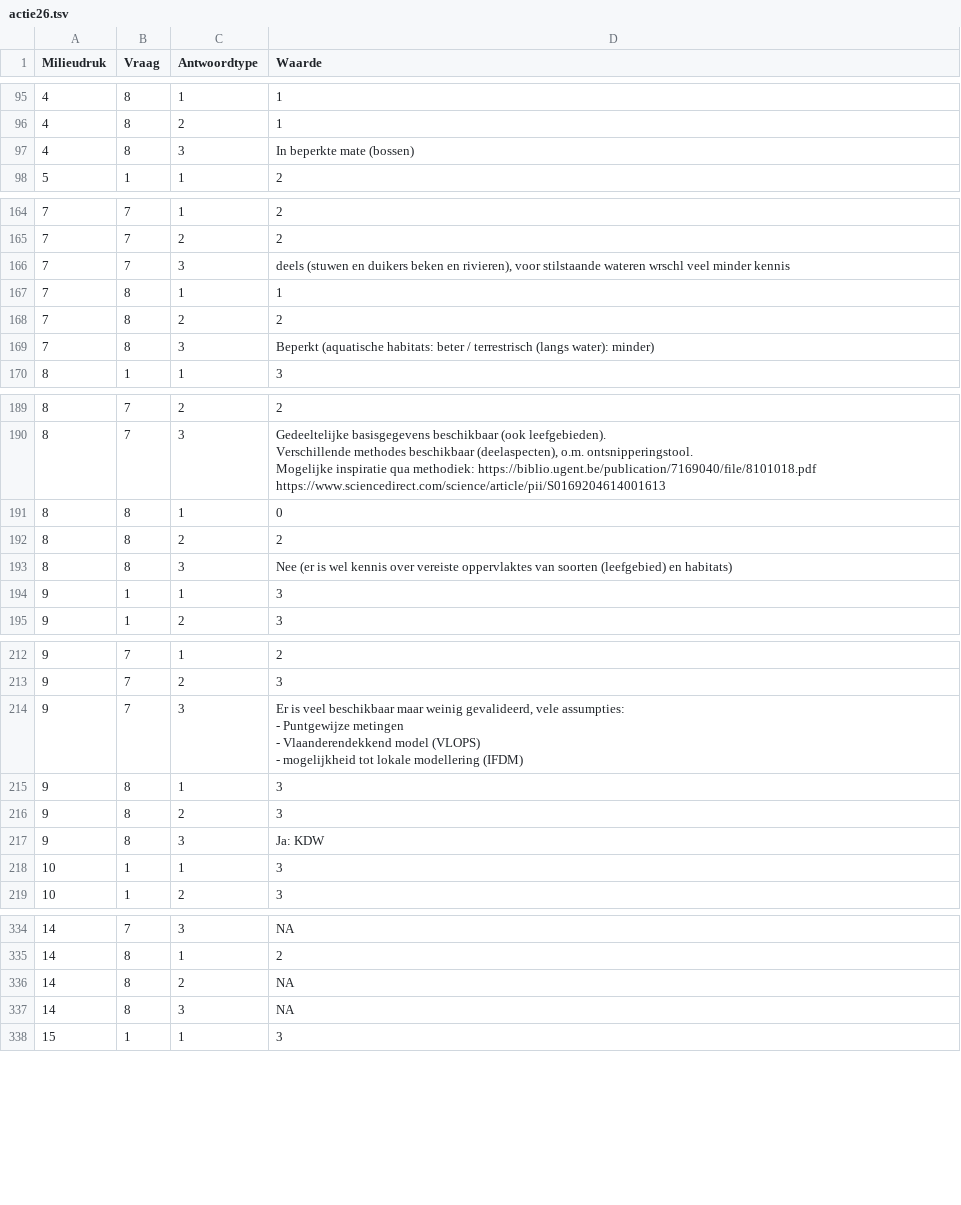
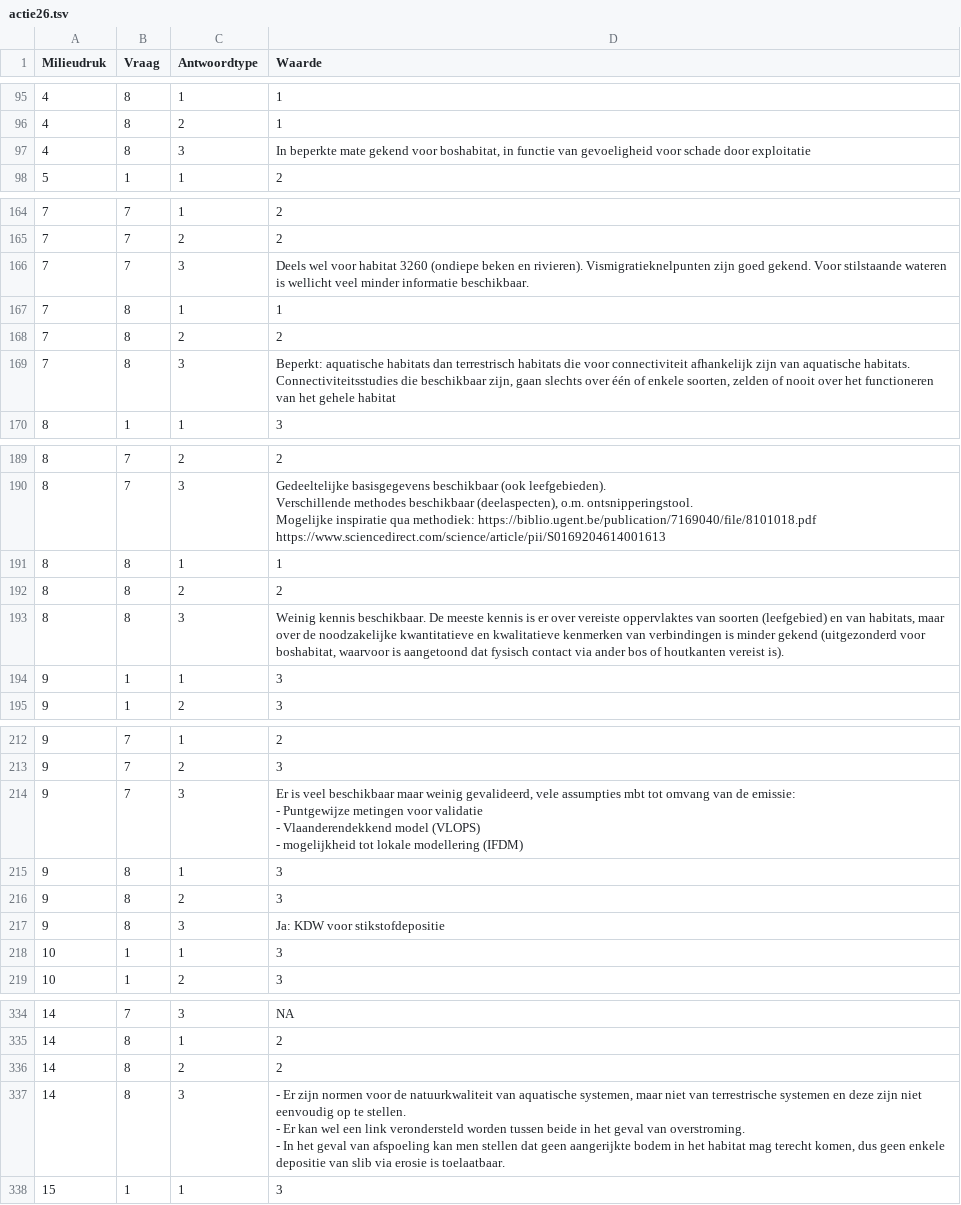
Before and after one commit to inbo/n2khab-pa, a TSV file: 20_verwerking_rapportage/actie26.tsv, drawn as a sheet; only a part is shown, gaps mark what is left out; ↵ is a line break in a cell; the diff covers the shown part only; the diff names each change by its address in the sheet, - before the commit and + after, or states it on an @@ line.

Commit message:
Updates tidy dataframe from @lucdekeersmaeker

```diff
--- a/20_verwerking_rapportage/actie26.tsv
+++ b/20_verwerking_rapportage/actie26.tsv
-D97 (Waarde): …beperkte mate (bossen)
+D97 (Waarde): …beperkte mate gekend voor boshabitat, in functie van gevoeligheid voor schade door exploitatie
-D166 (Waarde): deels (stuwen en duikers beken en rivieren), voor stilstaande wateren wrschl veel minder kennis
+D166 (Waarde): Deels wel voor habitat 3260 (ondiepe beken en rivieren). Vismigratieknelpunten zijn goed gekend. Voor stilstaande wateren is wellicht veel minder informatie beschikbaar.
-D169 (Waarde): Beperkt (aquatische habitats: beter / terrestrisch (langs water): minder)
+D169 (Waarde): Beperkt: aquatische habitats dan terrestrisch habitats die voor connectiviteit afhankelijk zijn van aquatische habitats. Connectiviteitsstudies die beschikbaar zijn, gaan slechts over één of enkele soorten, zelden of nooit over het functioneren van het gehele habitat
-D191 (Waarde): 0
+D191 (Waarde): 1
-D193 (Waarde): Nee (er is wel kennis over vereiste oppervlaktes van soorten (leefgebied) en habitats)
+D193 (Waarde): Weinig kennis beschikbaar. De meeste kennis is er over vereiste oppervlaktes van soorten (leefgebied) en van habitats, maar over de noodzakelijke kwantitatieve en kwalitatieve kenmerken van verbindingen is minder gekend (uitgezonderd voor boshabitat, waarvoor is aangetoond dat fysisch contact via ander bos of houtkanten vereist is).
-D214 (Waarde): …gevalideerd, vele assumpties: ↵ - Puntgewijze metingen ↵ - Vlaanderendekkend…
+D214 (Waarde): …gevalideerd, vele assumpties mbt tot omvang van de emissie: ↵ - Puntgewijze metingen voor validatie ↵ - Vlaanderendekkend…
-D217 (Waarde): Ja: KDW
+D217 (Waarde): Ja: KDW voor stikstofdepositie
-D336 (Waarde): NA
+D336 (Waarde): 2
-D337 (Waarde): NA
+D337 (Waarde): - Er zijn normen voor de natuurkwaliteit van aquatische systemen, maar niet van terrestrische systemen en deze zijn niet eenvoudig op te stellen. ↵ - Er kan wel een link verondersteld worden tussen beide in het geval van overstroming. ↵ - In het geval van afspoeling kan men stellen dat geen aangerijkte bodem in het habitat mag terecht komen, dus geen enkele depositie van slib via erosie is toelaatbaar.
```
Also changed, not shown: 9 edited cells elsewhere in this file.
